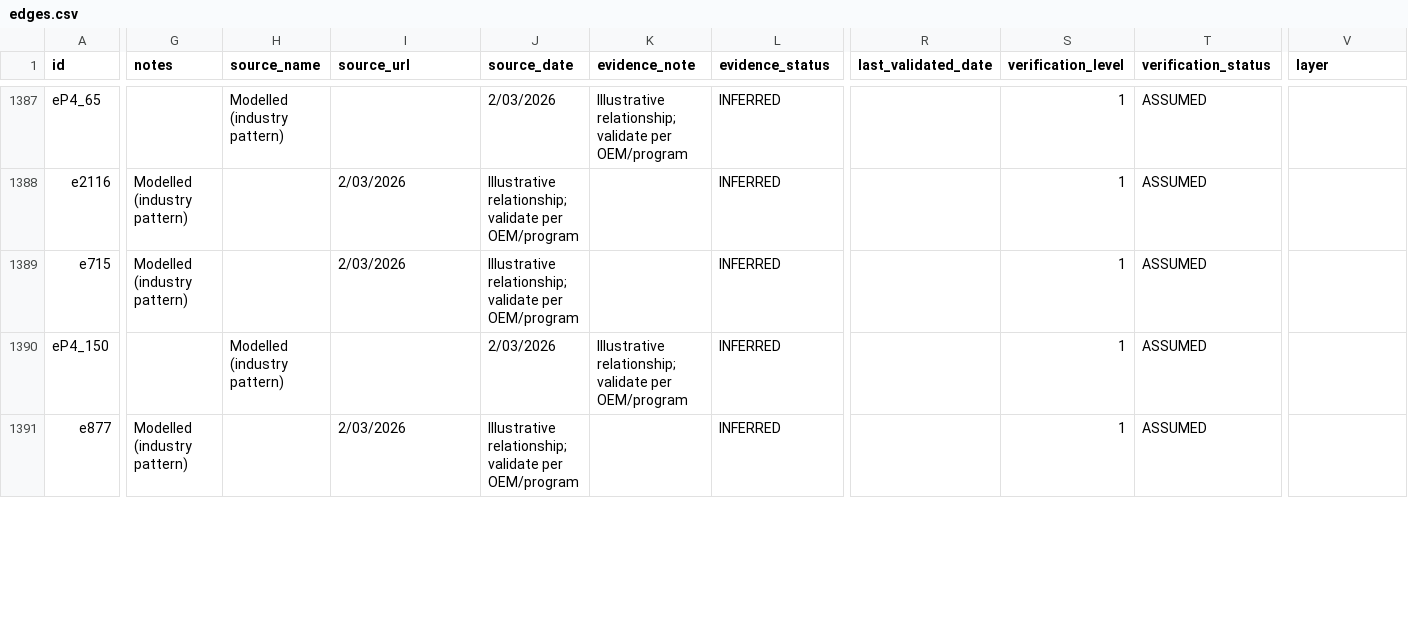
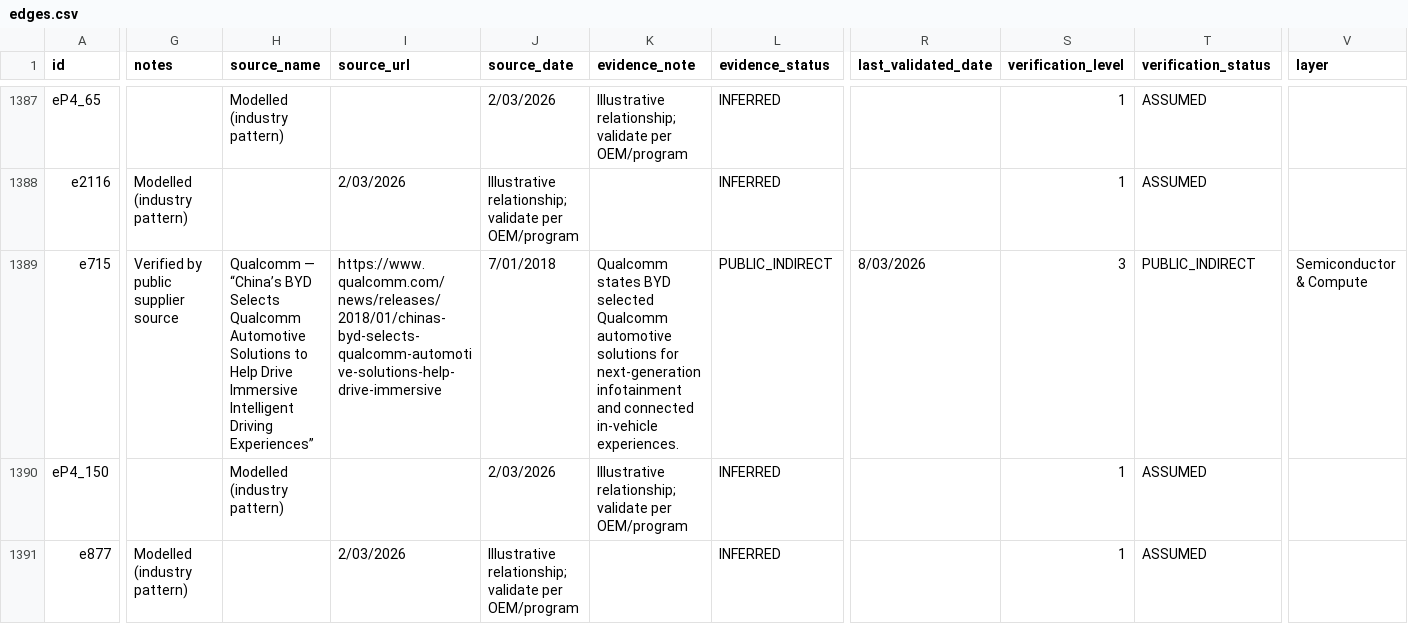
Before and after one commit to cjleeau/oem-system-stack, a CSV file: docs/data/edges.csv, drawn as a sheet; only a part is shown, gaps mark what is left out; the diff covers the shown part only; the diff names each change by its address in the sheet, - before the commit and + after, or states it on an @@ line.

Commit message:
Add files via upload

```diff
--- a/docs/data/edges.csv
+++ b/docs/data/edges.csv
-G1389 (notes): Modelled (industry pattern)
+G1389 (notes): Verified by public supplier source
-H1389 (source_name): (empty)
+H1389 (source_name): Qualcomm — “China’s BYD Selects Qualcomm Automotive Solutions to Help Drive Immersive Intelligent Driving Experiences”
-I1389 (source_url): 2/03/2026
+I1389 (source_url): https://www.qualcomm.com/news/releases/2018/01/chinas-byd-selects-qualcomm-automotive-solutions-help-drive-immersive
-J1389 (source_date): Illustrative relationship; validate per OEM/program
+J1389 (source_date): 7/01/2018
-K1389 (evidence_note): (empty)
+K1389 (evidence_note): Qualcomm states BYD selected Qualcomm automotive solutions for next-generation infotainment and connected in-vehicle experiences.
-L1389 (evidence_status): INFERRED
+L1389 (evidence_status): PUBLIC_INDIRECT
-R1389 (last_validated_date): (empty)
+R1389 (last_validated_date): 8/03/2026
-S1389 (verification_level): 1
+S1389 (verification_level): 3
-T1389 (verification_status): ASSUMED
+T1389 (verification_status): PUBLIC_INDIRECT
-V1389 (layer): (empty)
+V1389 (layer): Semiconductor & Compute
```
Also changed, not shown: 104 edited cells elsewhere in this file.
